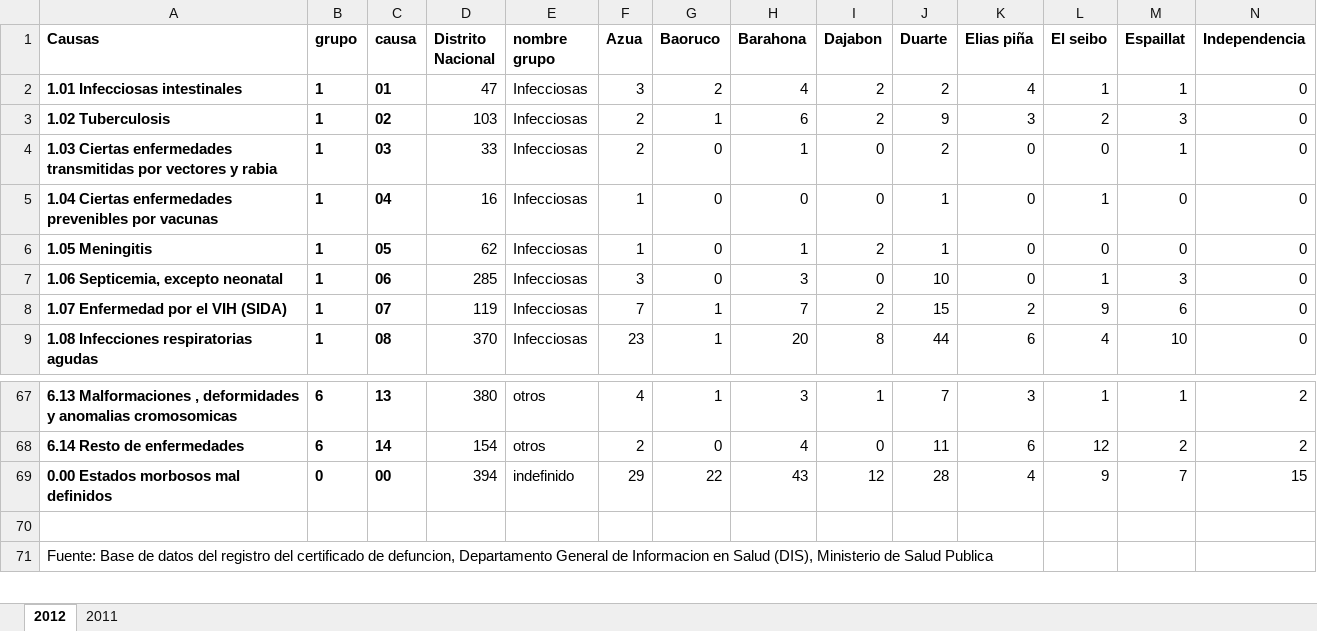
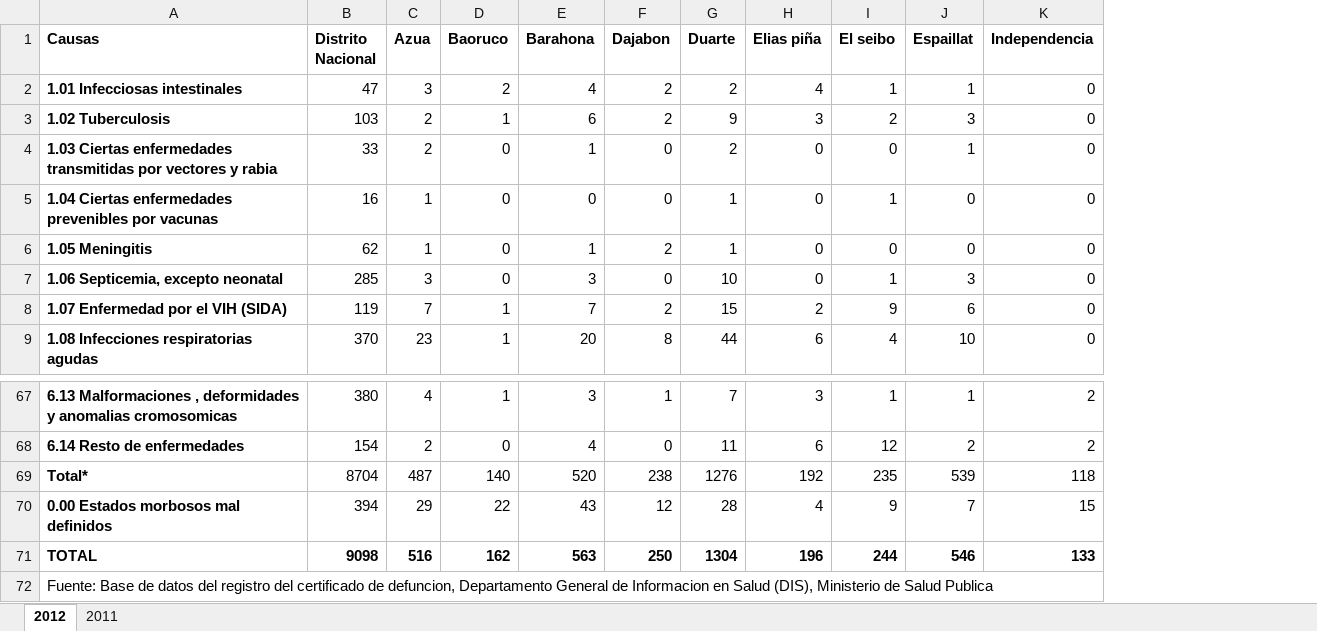
Before and after one commit to Pedromoisescamacho/Principales-causas-de-muerte-Republica-Domincana, an Excel workbook: Mortalidad Por Provincia.xlsx, sheet 2012, drawn as a sheet; only a part is shown, gaps mark what is left out; values as stored, in another font and other column widths than the file's, no borders; removed rows and columns are numbered as before the commit, all else as after; rows hold the shown columns only; the diff names each change by its address in the sheet, - before the commit and + after, or states it on an @@ line.

Commit message:
datos orignal y creacion de archivos CSV
se bajo el documento original en excel entragado por el ministerio de
salud publica y se crearon los csv desde este archivo original

```diff
--- a/Mortalidad Por Provincia.xlsx (sheet 2012)
+++ b/Mortalidad Por Provincia.xlsx (sheet 2012)
-column B (grupo), rows 2-9: all 1; rows 67-69: 6 | 6 | 0
-column C (causa), rows 2-9: 01 | 02 | 03 | 04 | 05 | 06 | 07 | 08; rows 67-69: 13 | 14 | 00
-column E (nombre grupo), rows 2-9: all Infecciosas; rows 67-69: otros | otros | indefinido
+row 69: Total* | 8704 | 487 | 140 | 520 | 238 | 1276 | 192 | 235 | 539 | 118
-row 71: (empty)
+row 71: TOTAL | 9098 | 516 | 162 | 563 | 250 | 1304 | 196 | 244 | 546 | 133
```
Also changed, not shown: 2 other files.
